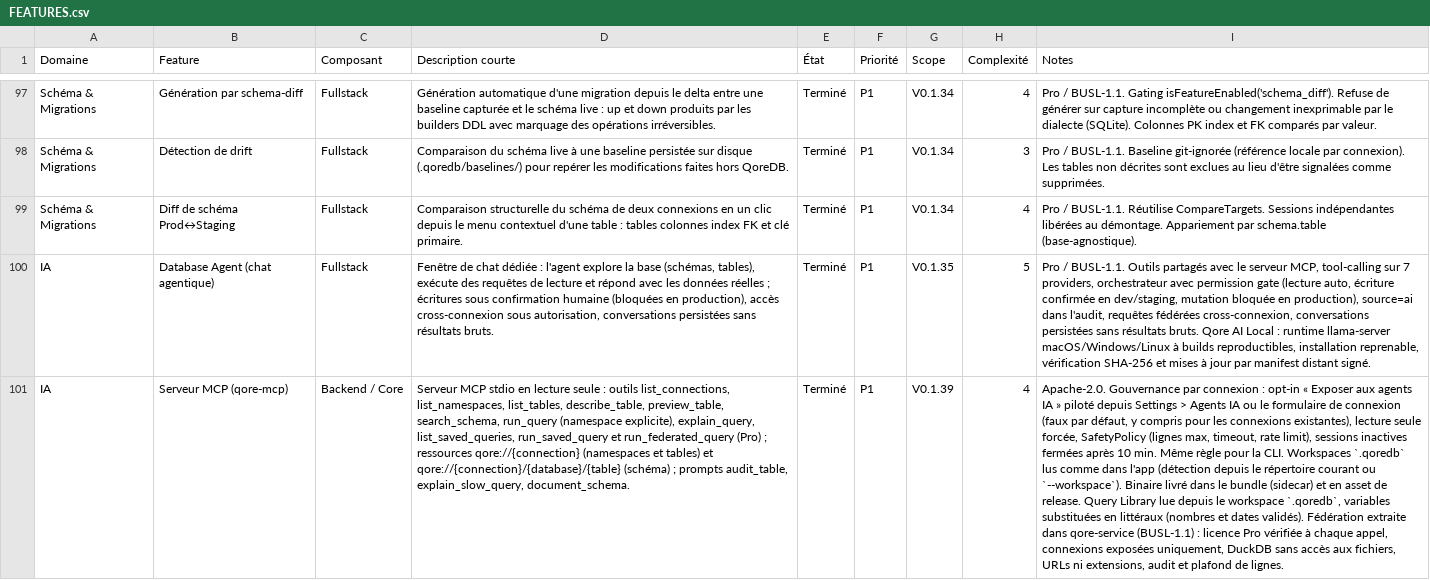
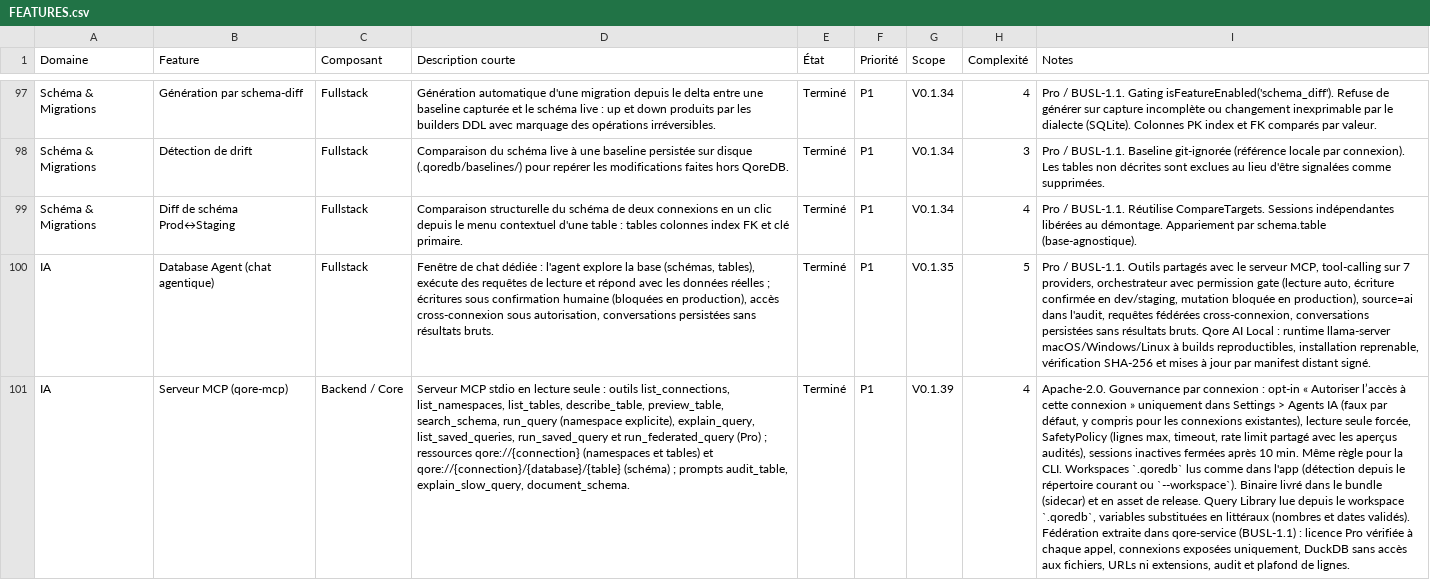
Before and after one commit to QoreDB/QoreDB, a CSV file: doc/FEATURES.csv, drawn as a sheet; only a part is shown, gaps mark what is left out; the diff covers the shown part only; the diff names each change by its address in the sheet, - before the commit and + after, or states it on an @@ line.

```diff
--- a/doc/FEATURES.csv
+++ b/doc/FEATURES.csv
-I101 (Notes): …opt-in « Exposer aux agents IA » piloté depuis Settings > Agents IA ou le formulaire de connexion (faux par défaut, y compris pour les connexions existantes), lecture seule forcée, SafetyPolicy (lignes max, timeout, rate limit), sessions inactives…
+I101 (Notes): …opt-in « Autoriser l’accès à cette connexion » uniquement dans Settings > Agents IA (faux par défaut, y compris pour les connexions existantes), lecture seule forcée, SafetyPolicy (lignes max, timeout, rate limit partagé avec les aperçus audités), sessions inactives…
```
Also changed, not shown: 3 edited cells elsewhere in this file, 39 other files.
